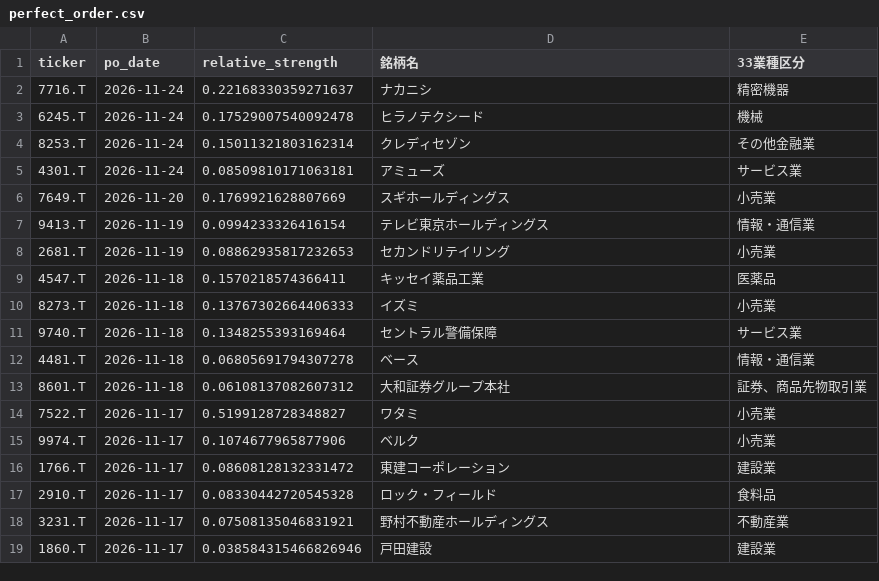
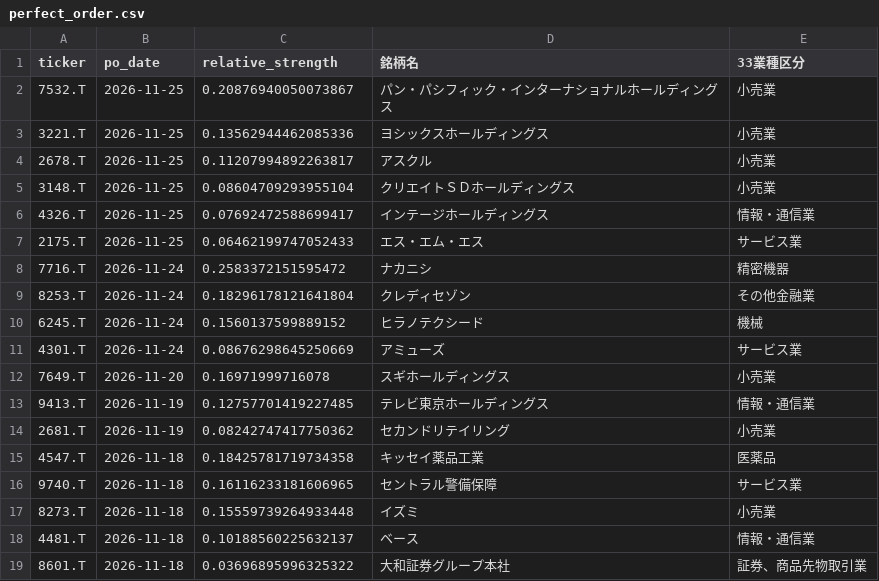
Before and after one commit to abesegg/jp-stock-screener, a CSV file: perfect_order.csv, drawn as a sheet.

```diff
--- a/perfect_order.csv
+++ b/perfect_order.csv
@@ -1,19 +1,19 @@
 ticker,po_date,relative_strength,銘柄名,33業種区分
-7716.T,2026-11-24,0.22168330359271637,ナカニシ,精密機器
-6245.T,2026-11-24,0.17529007540092478,ヒラノテクシード,機械
-8253.T,2026-11-24,0.15011321803162314,クレディセゾン,その他金融業
-4301.T,2026-11-24,0.08509810171063181,アミューズ,サービス業
-7649.T,2026-11-20,0.1769921628807669,スギホールディングス,小売業
-9413.T,2026-11-19,0.0994233326416154,テレビ東京ホールディングス,情報・通信業
-2681.T,2026-11-19,0.08862935817232653,セカンドリテイリング,小売業
-4547.T,2026-11-18,0.1570218574366411,キッセイ薬品工業,医薬品
-8273.T,2026-11-18,0.13767302664406333,イズミ,小売業
-9740.T,2026-11-18,0.1348255393169464,セントラル警備保障,サービス業
-4481.T,2026-11-18,0.06805691794307278,ベース,情報・通信業
-8601.T,2026-11-18,0.06108137082607312,大和証券グループ本社,証券、商品先物取引業
-7522.T,2026-11-17,0.5199128728348827,ワタミ,小売業
-9974.T,2026-11-17,0.1074677965877906,ベルク,小売業
-1766.T,2026-11-17,0.08608128132331472,東建コーポレーション,建設業
-2910.T,2026-11-17,0.08330442720545328,ロック・フィールド,食料品
-3231.T,2026-11-17,0.07508135046831921,野村不動産ホールディングス,不動産業
-1860.T,2026-11-17,0.038584315466826946,戸田建設,建設業
+7532.T,2026-11-25,0.20876940050073867,パン・パシフィック・インターナショナルホールディングス,小売業
+3221.T,2026-11-25,0.13562944462085336,ヨシックスホールディングス,小売業
+2678.T,2026-11-25,0.11207994892263817,アスクル,小売業
+3148.T,2026-11-25,0.08604709293955104,クリエイトＳＤホールディングス,小売業
+4326.T,2026-11-25,0.07692472588699417,インテージホールディングス,情報・通信業
+2175.T,2026-11-25,0.06462199747052433,エス・エム・エス,サービス業
+7716.T,2026-11-24,0.2583372151595472,ナカニシ,精密機器
+8253.T,2026-11-24,0.18296178121641804,クレディセゾン,その他金融業
+6245.T,2026-11-24,0.1560137599889152,ヒラノテクシード,機械
+4301.T,2026-11-24,0.08676298645250669,アミューズ,サービス業
+7649.T,2026-11-20,0.16971999716078,スギホールディングス,小売業
+9413.T,2026-11-19,0.12757701419227485,テレビ東京ホールディングス,情報・通信業
+2681.T,2026-11-19,0.08242747417750362,セカンドリテイリング,小売業
+4547.T,2026-11-18,0.18425781719734358,キッセイ薬品工業,医薬品
+9740.T,2026-11-18,0.16116233181606965,セントラル警備保障,サービス業
+8273.T,2026-11-18,0.15559739264933448,イズミ,小売業
+4481.T,2026-11-18,0.10188560225632137,ベース,情報・通信業
+8601.T,2026-11-18,0.03696895996325322,大和証券グループ本社,証券、商品先物取引業
```
Also changed, not shown: golden_cross.csv, rs_ranking.csv, 3 other files.
